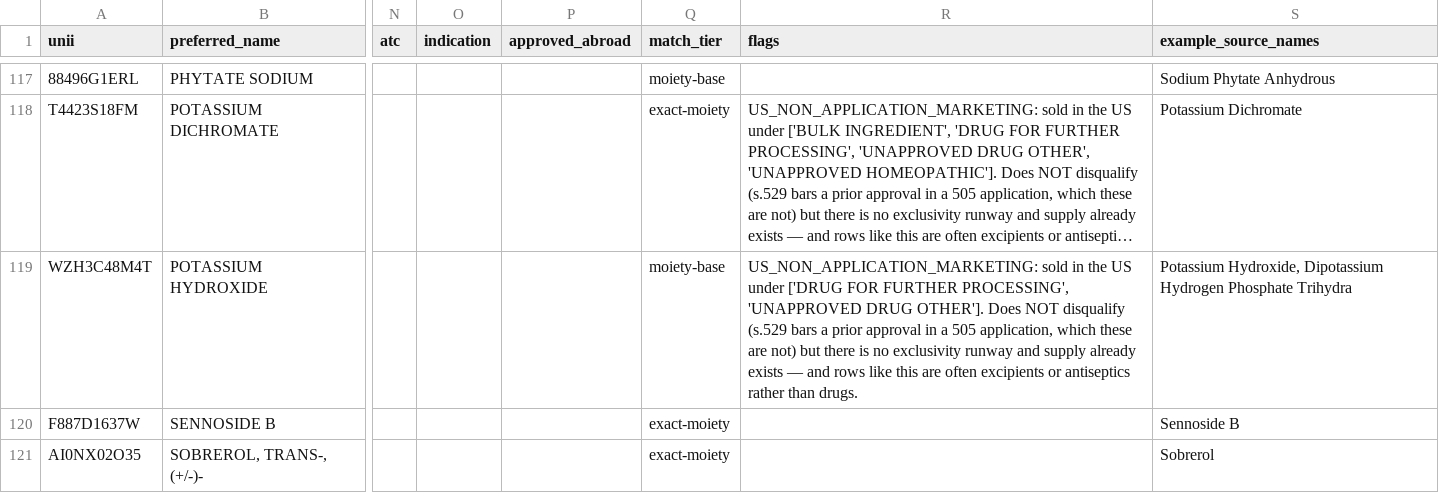
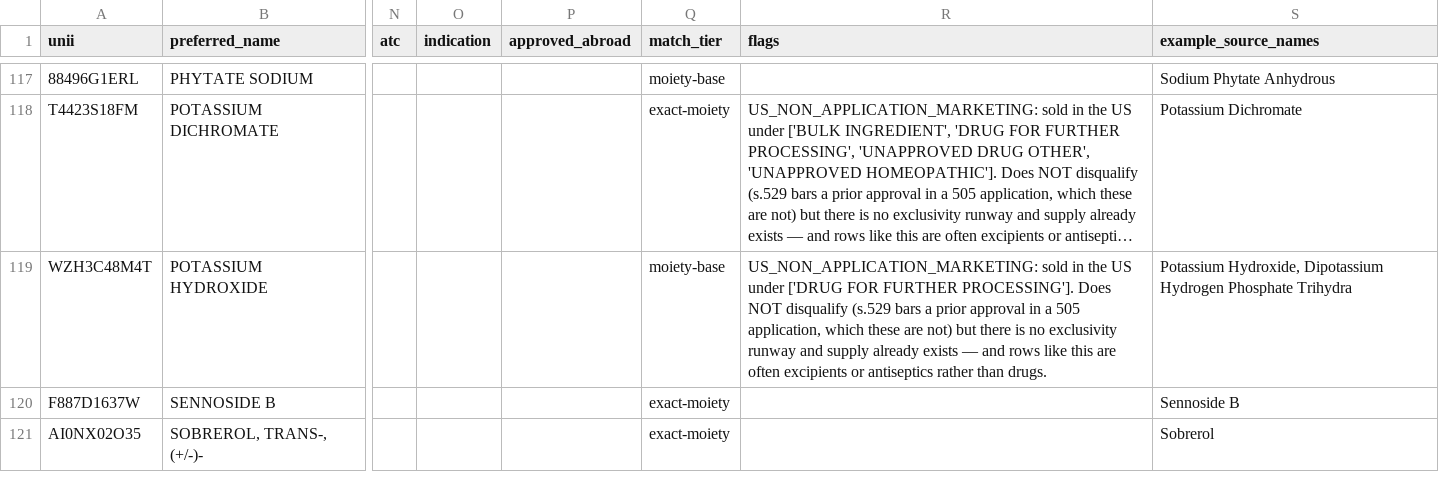
Before and after one commit to CarterPry/RareDiseaseHedge, a CSV file: pipeline/data/out/funnelA_unnamed_excipients.csv, drawn as a sheet; only a part is shown, gaps mark what is left out; long unchanged cells end in …; the diff names each change by its address in the sheet, - before the commit and + after, or states it on an @@ line.

```diff
--- a/pipeline/data/out/funnelA_unnamed_excipients.csv
+++ b/pipeline/data/out/funnelA_unnamed_excipients.csv
-R119 (flags): …FOR FURTHER PROCESSING', 'UNAPPROVED DRUG OTHER']. Does NOT…
+R119 (flags): …FOR FURTHER PROCESSING']. Does NOT…
```
Also changed, not shown: pipeline/data/out/funnelA_candidates.csv, pipeline/data/out/funnelA_dossier_only.csv, 34 other files.
